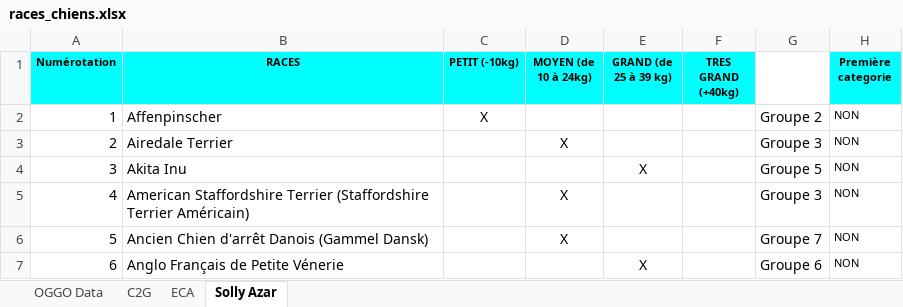
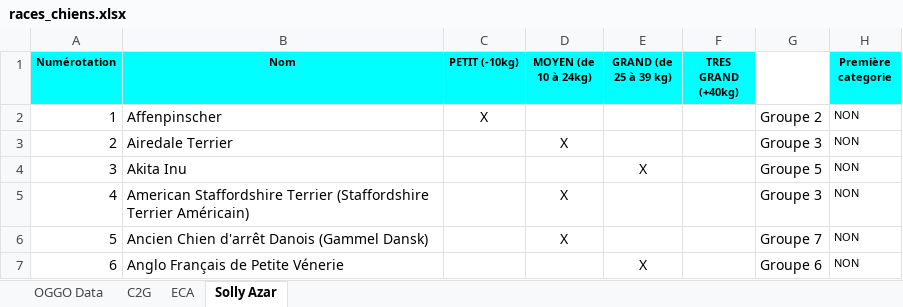
Before and after one commit to stephaniemht/oggo-animals, an Excel workbook: imports/races_chiens.xlsx, sheet Solly Azar, drawn as a sheet; only a part is shown; values as stored, in another font and other column widths than the file's, no borders; the diff names each change by its address in the sheet, - before the commit and + after, or states it on an @@ line.

```diff
--- a/imports/races_chiens.xlsx (sheet Solly Azar)
+++ b/imports/races_chiens.xlsx (sheet Solly Azar)
-B1: RACES
+B1: Nom
```
Also changed, not shown: imports/especes_chats.xlsx, imports/especes_chiens.xlsx.
